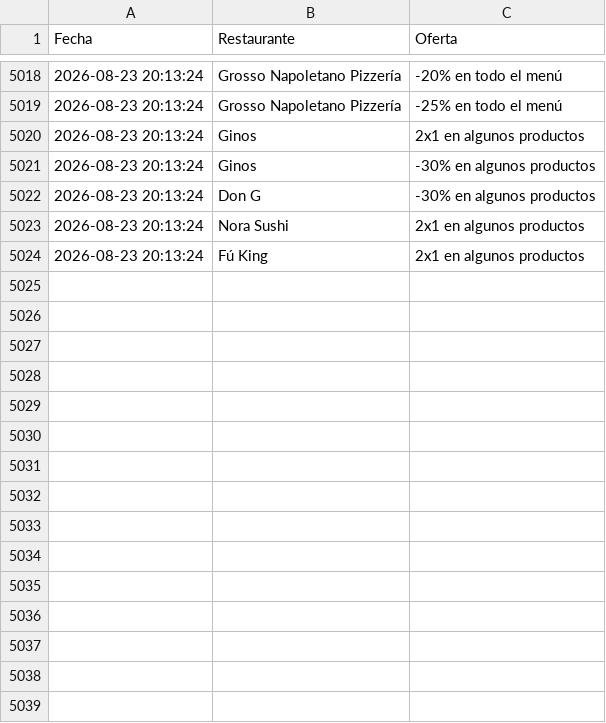
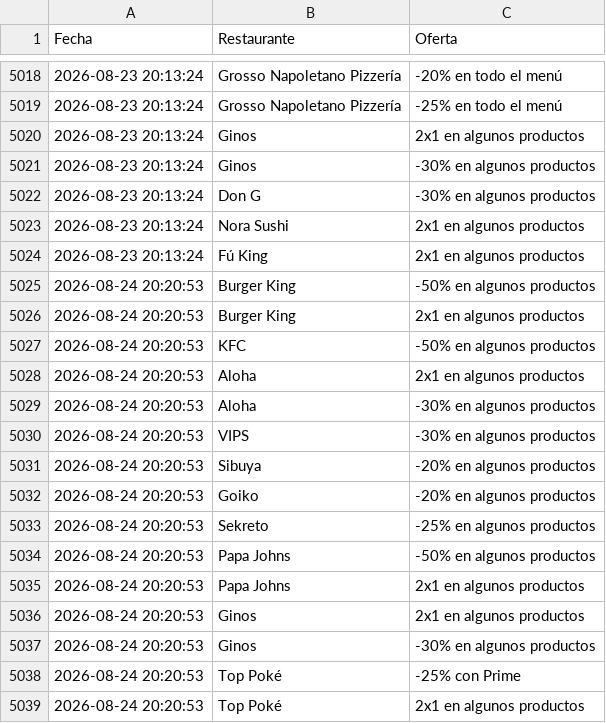
Before and after one commit to adripalenzuela/glovo-scraper, a CSV file: historial_ofertas.csv, drawn as a sheet; only a part is shown, gaps mark what is left out.

Commit message:
Actualización diaria de ofertas

```diff
--- a/historial_ofertas.csv
+++ b/historial_ofertas.csv
@@ -5024 +5024,16 @@ Fecha,Restaurante,Oferta
 2026-08-23 20:13:24,Fú King,2x1 en algunos productos
+2026-08-24 20:20:53,Burger King,-50% en algunos productos
+2026-08-24 20:20:53,Burger King,2x1 en algunos productos
+2026-08-24 20:20:53,KFC,-50% en algunos productos
+2026-08-24 20:20:53,Aloha,2x1 en algunos productos
+2026-08-24 20:20:53,Aloha,-30% en algunos productos
+2026-08-24 20:20:53,VIPS,-30% en algunos productos
+2026-08-24 20:20:53,Sibuya,-20% en algunos productos
+2026-08-24 20:20:53,Goiko,-20% en algunos productos
+2026-08-24 20:20:53,Sekreto,-25% en algunos productos
+2026-08-24 20:20:53,Papa Johns,-50% en algunos productos
+2026-08-24 20:20:53,Papa Johns,2x1 en algunos productos
+2026-08-24 20:20:53,Ginos,2x1 en algunos productos
+2026-08-24 20:20:53,Ginos,-30% en algunos productos
+2026-08-24 20:20:53,Top Poké,-25% con Prime
+2026-08-24 20:20:53,Top Poké,2x1 en algunos productos
```
